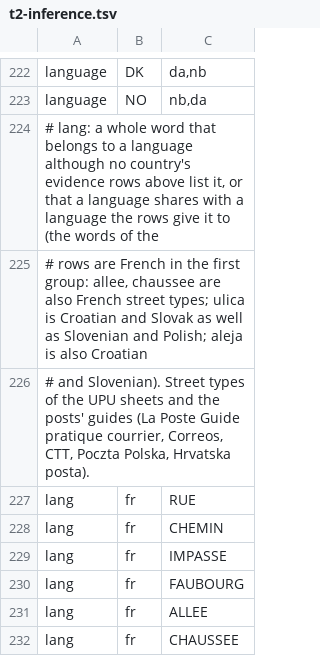
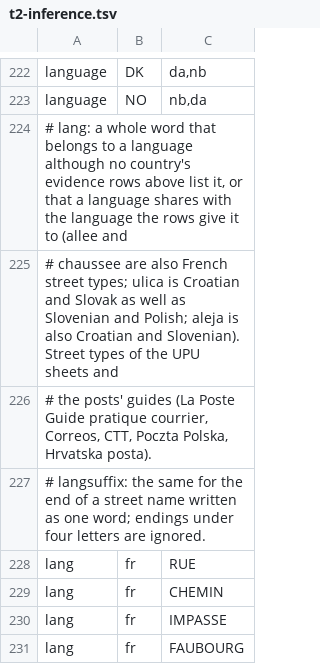
Before and after one commit to recursive-ai-oss/onecontact-csharp, a TSV file: src/OneContact/Addresses/Data/T2/t2-inference.tsv, drawn as a sheet; only a part is shown, gaps mark what is left out; the shorter side is filled out with more unchanged rows.

Commit message:
addresses: document partial agreement and language candidates, fix island-name reads on one line, repair tests and the inference table header

```diff
--- a/src/OneContact/Addresses/Data/T2/t2-inference.tsv
+++ b/src/OneContact/Addresses/Data/T2/t2-inference.tsv
@@ -223,5 +223,6 @@ language	DK	da,nb
 language	NO	nb,da
-# lang: a whole word that belongs to a language although no country's evidence rows above list it, or that a language shares with a language the rows give it to (the words of the
-#   rows are French in the first group: allee, chaussee are also French street types; ulica is Croatian and Slovak as well as Slovenian and Polish; aleja is also Croatian
-#   and Slovenian). Street types of the UPU sheets and the posts' guides (La Poste Guide pratique courrier, Correos, CTT, Poczta Polska, Hrvatska posta).
+# lang: a whole word that belongs to a language although no country's evidence rows above list it, or that a language shares with the language the rows give it to (allee and
+#   chaussee are also French street types; ulica is Croatian and Slovak as well as Slovenian and Polish; aleja is also Croatian and Slovenian). Street types of the UPU sheets and
+#   the posts' guides (La Poste Guide pratique courrier, Correos, CTT, Poczta Polska, Hrvatska posta).
+# langsuffix: the same for the end of a street name written as one word; endings under four letters are ignored.
 lang	fr	RUE
```
Also changed, not shown: 5 other files.
